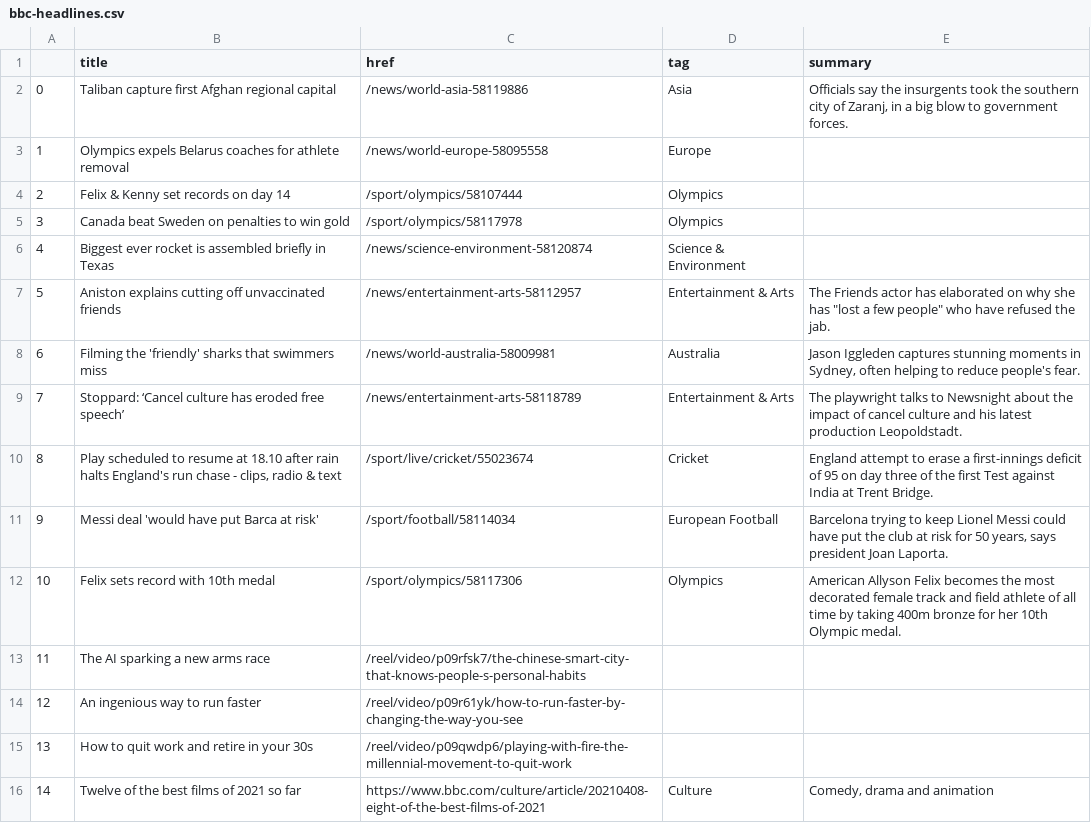
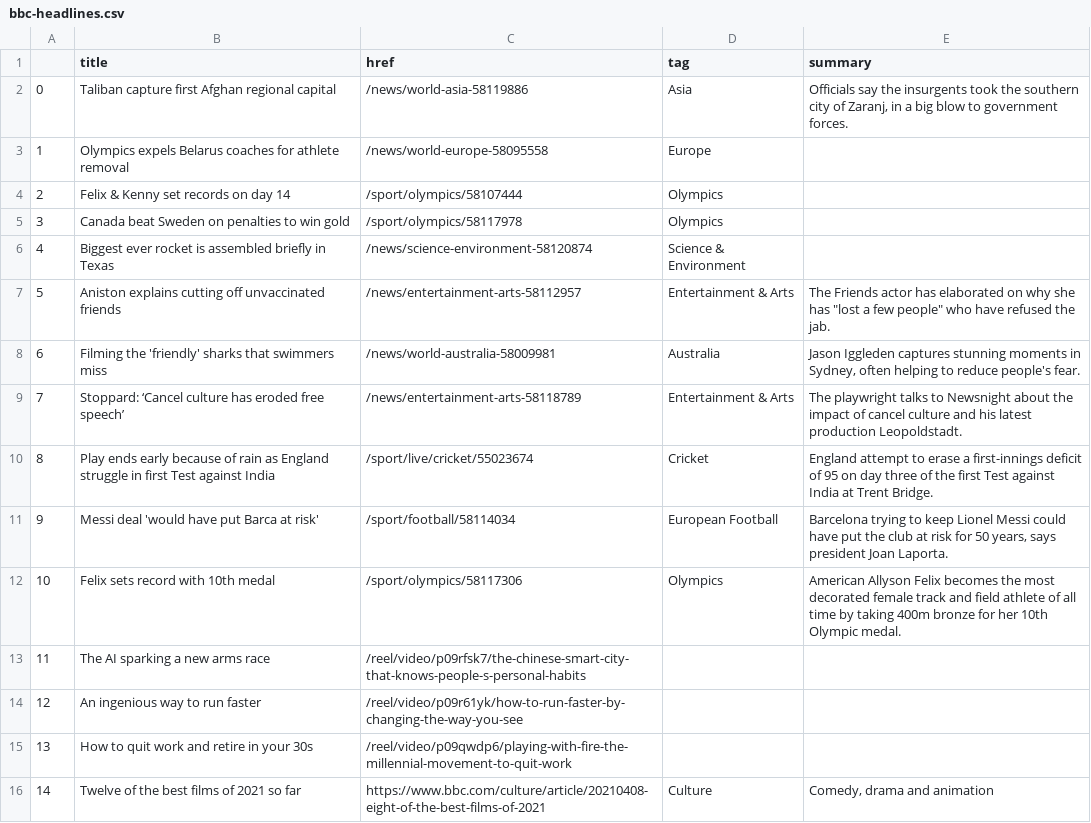
Before and after one commit to joaquin-rosado/automatic-scraper, a CSV file: bbc-headlines.csv, drawn as a sheet; only a part is shown.

```diff
--- a/bbc-headlines.csv
+++ b/bbc-headlines.csv
@@ -9,3 +9,3 @@
 7,Stoppard: ‘Cancel culture has eroded free speech’,/news/entertainment-arts-58118789,Entertainment & Arts,The playwright talks to Newsnight about the impact of cancel culture and his latest production Leopoldstadt.
-8,"Play scheduled to resume at 18.10 after rain halts England's run chase - clips, radio & text",/sport/live/cricket/55023674,Cricket,England attempt to erase a first-innings deficit of 95 on day three of the first Test against India at Trent Bridge.
+8,Play ends early because of rain as England struggle in first Test against India,/sport/live/cricket/55023674,Cricket,England attempt to erase a first-innings deficit of 95 on day three of the first Test against India at Trent Bridge.
 9,Messi deal 'would have put Barca at risk',/sport/football/58114034,European Football,"Barcelona trying to keep Lionel Messi could have put the club at risk for 50 years, says president Joan Laporta."
```
